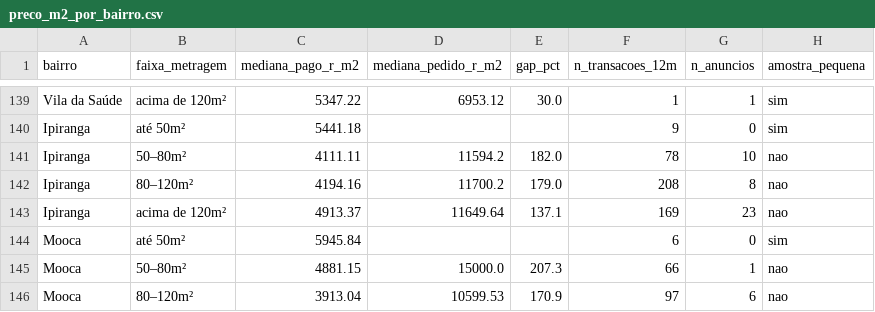
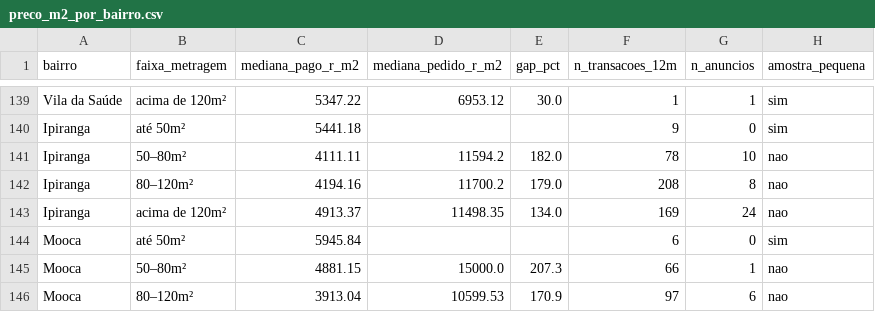
Before and after one commit to comercial501/dashboard-imoveis-sp, a CSV file: output/preco_m2_por_bairro.csv, drawn as a sheet; only a part is shown, gaps mark what is left out.

```diff
--- a/output/preco_m2_por_bairro.csv
+++ b/output/preco_m2_por_bairro.csv
@@ -142,3 +142,3 @@ Ipiranga,50–80m²,4111.11,11594.2,182.0,78,10,nao
 Ipiranga,80–120m²,4194.16,11700.2,179.0,208,8,nao
-Ipiranga,acima de 120m²,4913.37,11649.64,137.1,169,23,nao
+Ipiranga,acima de 120m²,4913.37,11498.35,134.0,169,24,nao
 Mooca,até 50m²,5945.84,,,6,0,sim
```
Also changed, not shown: 5 other files.
